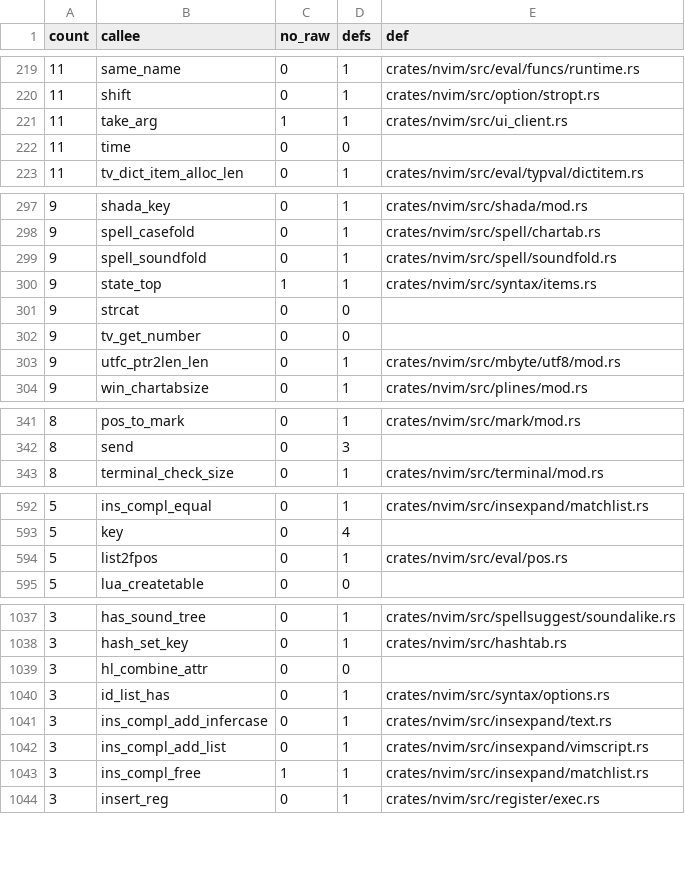
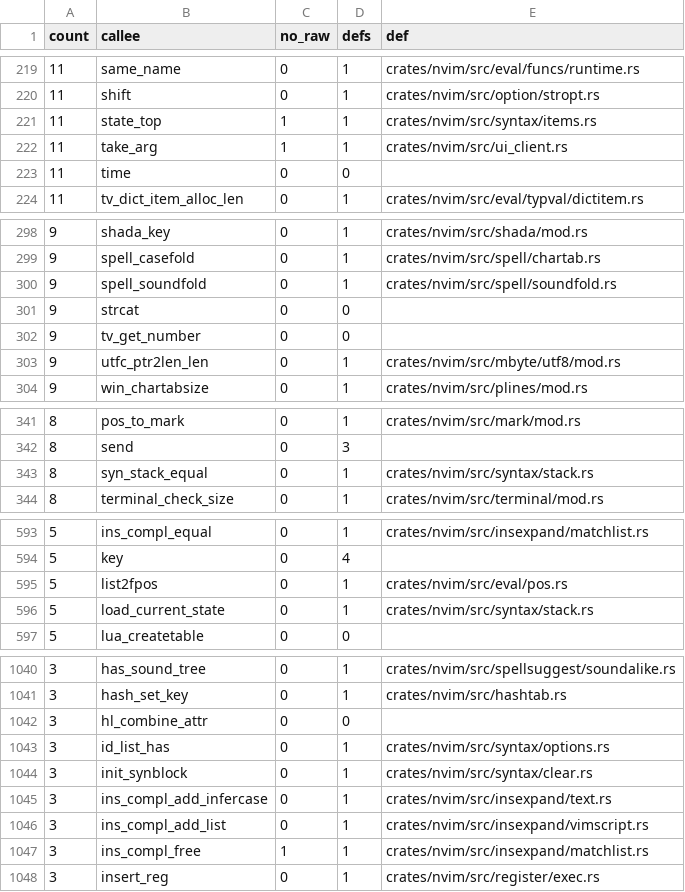
Before and after one commit to PsychoLlama/nvim.rs, a TSV file: metrics/wrapper-callees.tsv, drawn as a sheet; only a part is shown, gaps mark what is left out; the diff covers the shown part only.

Commit message:
Test the syntax state cache and stack before rewriting them
Lib tests over a syntax block built in the test (zeroed + `init_synblock`,
installed as the parsed block, the cache sized by hand): a stored state
loads back item for item with its extmatch references; a stack deeper
than the inline arm round-trips through the heap arm; two extmatch sets
compare by their text; entries stay sorted, storing over a line reuses its
entry, and the cleanup frees the oldest-tick entry but never the first;
a resize keeps the used entries in order, and a shrink thins first.
Every reference taken is given back, which Miri's leak check pins.

`syn_stack_alloc`'s copy-and-rethread half is split out as
`resize_cache(block, len)` so the tests can size the cache without a
buffer to measure.

The fixture holds the block as the raw pointer of a leaked `Box`: a `Box`
moved after `parsed_block` points into it asserts a uniqueness the
parser's pointer contradicts, which Miri reported as soon as the fixture
was returned from its constructor.

Refreshed with `--allow-growth`: the tests drive today's raw-pointer API,
so they add 27 unchecked statements; they move to the owned cache with
the rewrite that follows, which takes them back out.

```diff
--- a/metrics/wrapper-callees.tsv
+++ b/metrics/wrapper-callees.tsv
@@ -220,2 +220,3 @@ count	callee	no_raw	defs	def
 11	shift	0	1	crates/nvim/src/option/stropt.rs
+11	state_top	1	1	crates/nvim/src/syntax/items.rs
 11	take_arg	1	1	crates/nvim/src/ui_client.rs
@@ -299,3 +300,2 @@ count	callee	no_raw	defs	def
 9	spell_soundfold	0	1	crates/nvim/src/spell/soundfold.rs
-9	state_top	1	1	crates/nvim/src/syntax/items.rs
 9	strcat	0	0	
@@ -342,2 +342,3 @@ count	callee	no_raw	defs	def
 8	send	0	3	
+8	syn_stack_equal	0	1	crates/nvim/src/syntax/stack.rs
 8	terminal_check_size	0	1	crates/nvim/src/terminal/mod.rs
@@ -594,2 +595,3 @@ count	callee	no_raw	defs	def
 5	list2fpos	0	1	crates/nvim/src/eval/pos.rs
+5	load_current_state	0	1	crates/nvim/src/syntax/stack.rs
 5	lua_createtable	0	0	
@@ -1040,2 +1043,3 @@ count	callee	no_raw	defs	def
 3	id_list_has	0	1	crates/nvim/src/syntax/options.rs
+3	init_synblock	0	1	crates/nvim/src/syntax/clear.rs
 3	ins_compl_add_infercase	0	1	crates/nvim/src/insexpand/text.rs
```
Also changed, not shown: 5 added rows and 8 removed rows elsewhere in this file, 3 other files.
